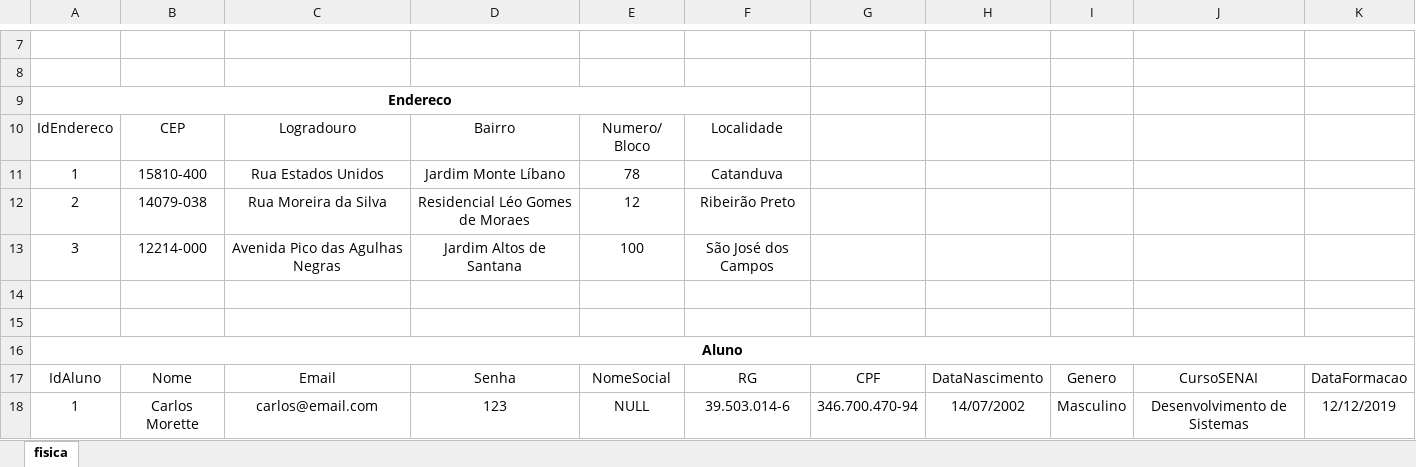
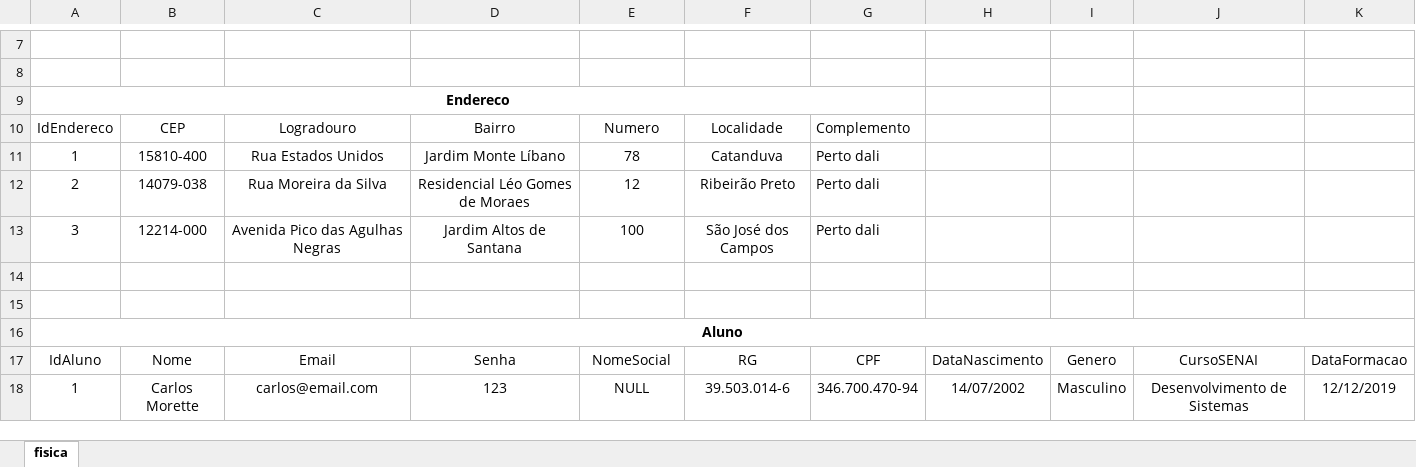
Before and after one commit to TechLeadsBR/banco-de-dados, an Excel workbook: modelagem/modelagem-fisica.xlsx, sheet fisica, drawn as a sheet; only a part is shown, gaps mark what is left out; values as stored, in another font and other column widths than the file's, no borders; charts and pictures not drawn; the diff names each change by its address in the sheet, - before the commit and + after, or states it on an @@ line.

Commit message:
Adicionadas modelagens conceitual, logica e fisica

```diff
--- a/modelagem/modelagem-fisica.xlsx (sheet fisica)
+++ b/modelagem/modelagem-fisica.xlsx (sheet fisica)
-A9:F9 merged
+A9:G9 merged
-E10: Numero/ Bloco
+E10: Numero
-G10: (empty)
+G10: Complemento
-G11:G13: (empty)
+G11:G13: Perto dali
```
Also changed, not shown: 1 other file.
